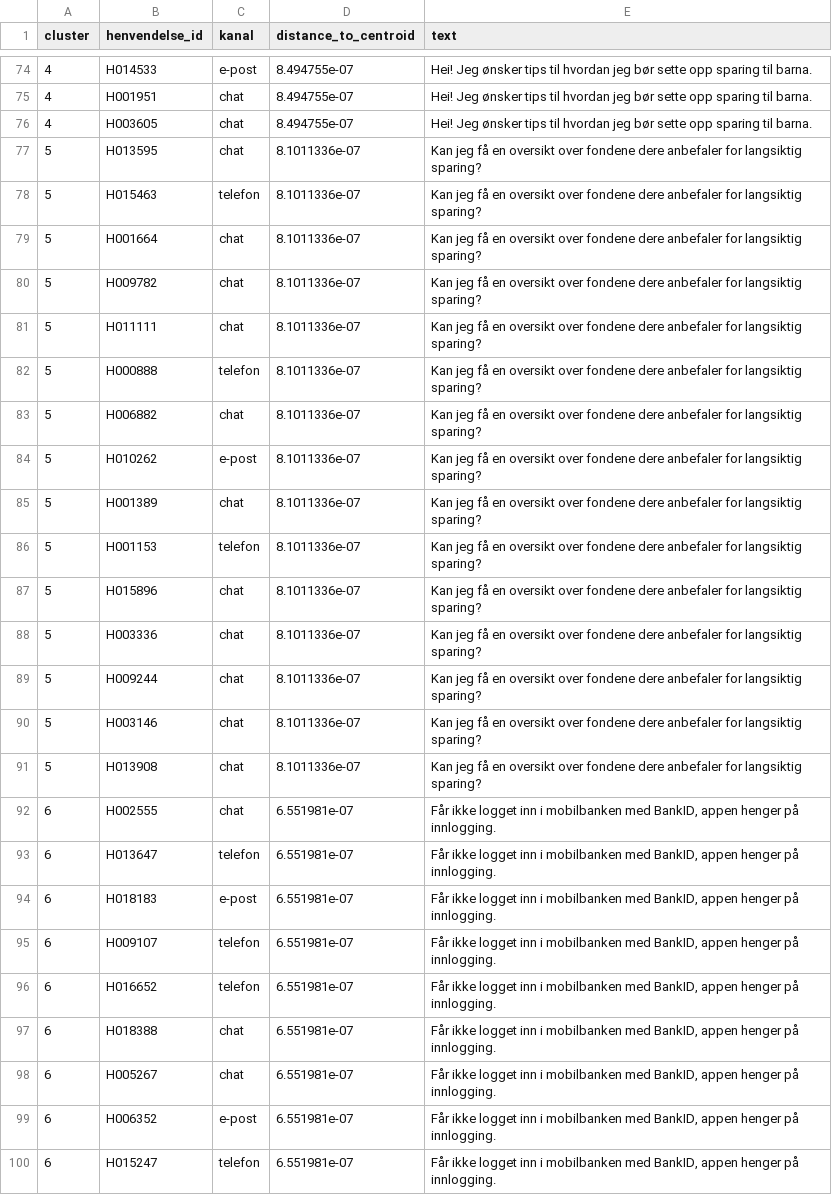
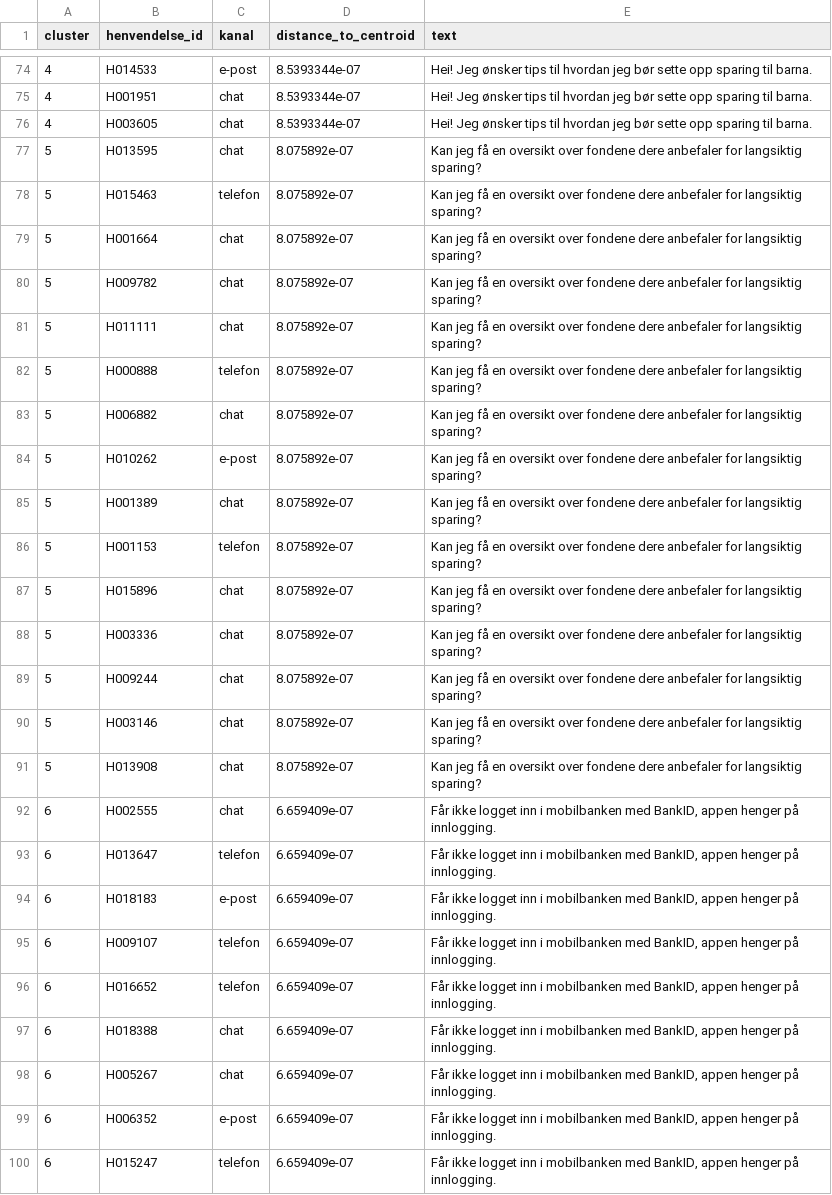
Before and after one commit to IKostric/churn_case, a CSV file: outputs/metrics/cluster_representatives.csv, drawn as a sheet; only a part is shown, gaps mark what is left out; the diff covers the shown part only.

```diff
--- a/outputs/metrics/cluster_representatives.csv
+++ b/outputs/metrics/cluster_representatives.csv
@@ -74,27 +74,27 @@ cluster,henvendelse_id,kanal,distance_to_centroid,text
-4,H014533,e-post,8.494755e-07,Hei! Jeg ønsker tips til hvordan jeg bør sette opp sparing til barna.
-4,H001951,chat,8.494755e-07,Hei! Jeg ønsker tips til hvordan jeg bør sette opp sparing til barna.
-4,H003605,chat,8.494755e-07,Hei! Jeg ønsker tips til hvordan jeg bør sette opp sparing til barna.
-5,H013595,chat,8.1011336e-07,Kan jeg få en oversikt over fondene dere anbefaler for langsiktig sparing?
-5,H015463,telefon,8.1011336e-07,Kan jeg få en oversikt over fondene dere anbefaler for langsiktig sparing?
-5,H001664,chat,8.1011336e-07,Kan jeg få en oversikt over fondene dere anbefaler for langsiktig sparing?
-5,H009782,chat,8.1011336e-07,Kan jeg få en oversikt over fondene dere anbefaler for langsiktig sparing?
-5,H011111,chat,8.1011336e-07,Kan jeg få en oversikt over fondene dere anbefaler for langsiktig sparing?
-5,H000888,telefon,8.1011336e-07,Kan jeg få en oversikt over fondene dere anbefaler for langsiktig sparing?
-5,H006882,chat,8.1011336e-07,Kan jeg få en oversikt over fondene dere anbefaler for langsiktig sparing?
-5,H010262,e-post,8.1011336e-07,Kan jeg få en oversikt over fondene dere anbefaler for langsiktig sparing?
-5,H001389,chat,8.1011336e-07,Kan jeg få en oversikt over fondene dere anbefaler for langsiktig sparing?
-5,H001153,telefon,8.1011336e-07,Kan jeg få en oversikt over fondene dere anbefaler for langsiktig sparing?
-5,H015896,chat,8.1011336e-07,Kan jeg få en oversikt over fondene dere anbefaler for langsiktig sparing?
-5,H003336,chat,8.1011336e-07,Kan jeg få en oversikt over fondene dere anbefaler for langsiktig sparing?
-5,H009244,chat,8.1011336e-07,Kan jeg få en oversikt over fondene dere anbefaler for langsiktig sparing?
-5,H003146,chat,8.1011336e-07,Kan jeg få en oversikt over fondene dere anbefaler for langsiktig sparing?
-5,H013908,chat,8.1011336e-07,Kan jeg få en oversikt over fondene dere anbefaler for langsiktig sparing?
-6,H002555,chat,6.551981e-07,"Får ikke logget inn i mobilbanken med BankID, appen henger på innlogging."
-6,H013647,telefon,6.551981e-07,"Får ikke logget inn i mobilbanken med BankID, appen henger på innlogging."
-6,H018183,e-post,6.551981e-07,"Får ikke logget inn i mobilbanken med BankID, appen henger på innlogging."
-6,H009107,telefon,6.551981e-07,"Får ikke logget inn i mobilbanken med BankID, appen henger på innlogging."
-6,H016652,telefon,6.551981e-07,"Får ikke logget inn i mobilbanken med BankID, appen henger på innlogging."
-6,H018388,chat,6.551981e-07,"Får ikke logget inn i mobilbanken med BankID, appen henger på innlogging."
-6,H005267,chat,6.551981e-07,"Får ikke logget inn i mobilbanken med BankID, appen henger på innlogging."
-6,H006352,e-post,6.551981e-07,"Får ikke logget inn i mobilbanken med BankID, appen henger på innlogging."
-6,H015247,telefon,6.551981e-07,"Får ikke logget inn i mobilbanken med BankID, appen henger på innlogging."
+4,H014533,e-post,8.5393344e-07,Hei! Jeg ønsker tips til hvordan jeg bør sette opp sparing til barna.
+4,H001951,chat,8.5393344e-07,Hei! Jeg ønsker tips til hvordan jeg bør sette opp sparing til barna.
+4,H003605,chat,8.5393344e-07,Hei! Jeg ønsker tips til hvordan jeg bør sette opp sparing til barna.
+5,H013595,chat,8.075892e-07,Kan jeg få en oversikt over fondene dere anbefaler for langsiktig sparing?
+5,H015463,telefon,8.075892e-07,Kan jeg få en oversikt over fondene dere anbefaler for langsiktig sparing?
+5,H001664,chat,8.075892e-07,Kan jeg få en oversikt over fondene dere anbefaler for langsiktig sparing?
+5,H009782,chat,8.075892e-07,Kan jeg få en oversikt over fondene dere anbefaler for langsiktig sparing?
+5,H011111,chat,8.075892e-07,Kan jeg få en oversikt over fondene dere anbefaler for langsiktig sparing?
+5,H000888,telefon,8.075892e-07,Kan jeg få en oversikt over fondene dere anbefaler for langsiktig sparing?
+5,H006882,chat,8.075892e-07,Kan jeg få en oversikt over fondene dere anbefaler for langsiktig sparing?
+5,H010262,e-post,8.075892e-07,Kan jeg få en oversikt over fondene dere anbefaler for langsiktig sparing?
+5,H001389,chat,8.075892e-07,Kan jeg få en oversikt over fondene dere anbefaler for langsiktig sparing?
+5,H001153,telefon,8.075892e-07,Kan jeg få en oversikt over fondene dere anbefaler for langsiktig sparing?
+5,H015896,chat,8.075892e-07,Kan jeg få en oversikt over fondene dere anbefaler for langsiktig sparing?
+5,H003336,chat,8.075892e-07,Kan jeg få en oversikt over fondene dere anbefaler for langsiktig sparing?
+5,H009244,chat,8.075892e-07,Kan jeg få en oversikt over fondene dere anbefaler for langsiktig sparing?
+5,H003146,chat,8.075892e-07,Kan jeg få en oversikt over fondene dere anbefaler for langsiktig sparing?
+5,H013908,chat,8.075892e-07,Kan jeg få en oversikt over fondene dere anbefaler for langsiktig sparing?
+6,H002555,chat,6.659409e-07,"Får ikke logget inn i mobilbanken med BankID, appen henger på innlogging."
+6,H013647,telefon,6.659409e-07,"Får ikke logget inn i mobilbanken med BankID, appen henger på innlogging."
+6,H018183,e-post,6.659409e-07,"Får ikke logget inn i mobilbanken med BankID, appen henger på innlogging."
+6,H009107,telefon,6.659409e-07,"Får ikke logget inn i mobilbanken med BankID, appen henger på innlogging."
+6,H016652,telefon,6.659409e-07,"Får ikke logget inn i mobilbanken med BankID, appen henger på innlogging."
+6,H018388,chat,6.659409e-07,"Får ikke logget inn i mobilbanken med BankID, appen henger på innlogging."
+6,H005267,chat,6.659409e-07,"Får ikke logget inn i mobilbanken med BankID, appen henger på innlogging."
+6,H006352,e-post,6.659409e-07,"Får ikke logget inn i mobilbanken med BankID, appen henger på innlogging."
+6,H015247,telefon,6.659409e-07,"Får ikke logget inn i mobilbanken med BankID, appen henger på innlogging."
```
Also changed, not shown: 169 edited cells elsewhere in this file, 7 other files.
